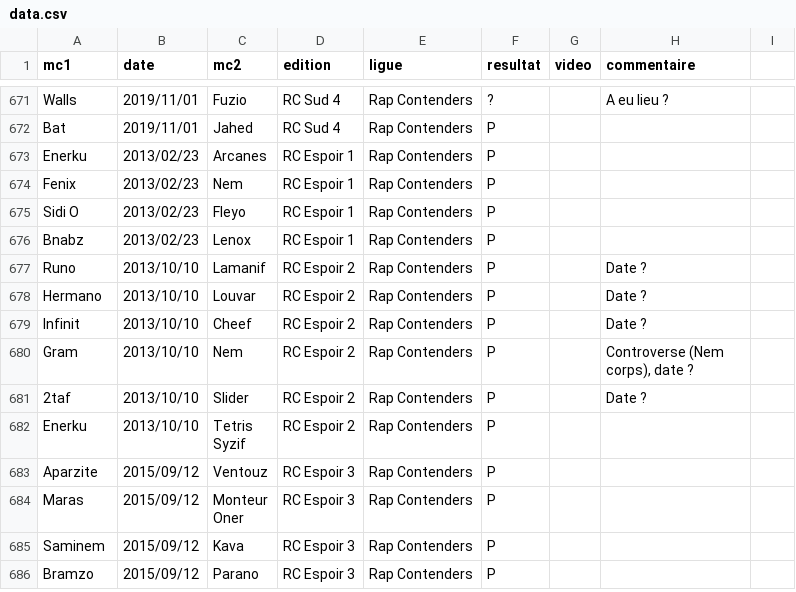
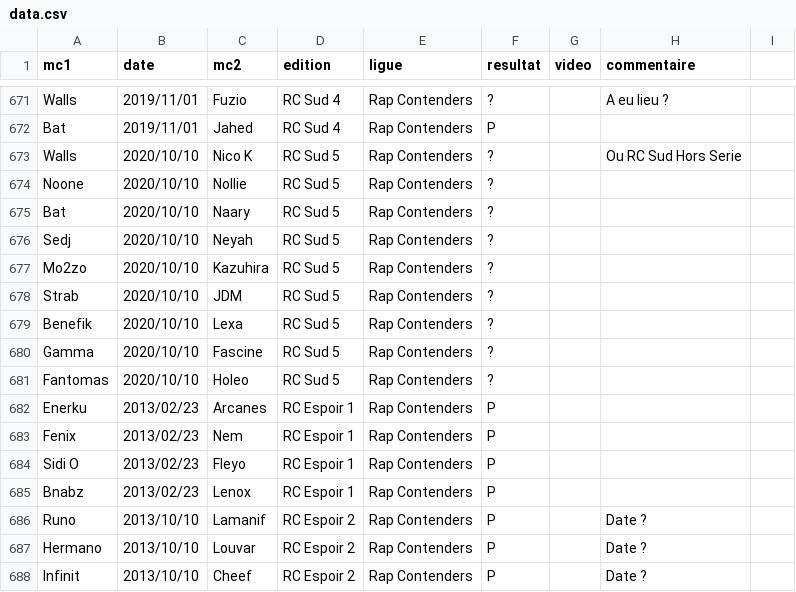
Before and after one commit to thibaultduponchelle/battlerec, a CSV file: data.csv, drawn as a sheet; only a part is shown, gaps mark what is left out; the shorter side is filled out with more unchanged rows.

Commit message:
RC 5 ou RC Sud Hors Serie

```diff
--- a/data.csv
+++ b/data.csv
@@ -672,2 +672,11 @@ Walls,2019/11/01,Fuzio,RC Sud 4,Rap Contenders,?,,A eu lieu ?,
 Bat,2019/11/01,Jahed,RC Sud 4,Rap Contenders,P,,,
+Walls,2020/10/10,Nico K,RC Sud 5,Rap Contenders,?,,Ou RC Sud Hors Serie,
+Noone,2020/10/10,Nollie,RC Sud 5,Rap Contenders,?,,,
+Bat,2020/10/10,Naary,RC Sud 5,Rap Contenders,?,,,
+Sedj,2020/10/10,Neyah,RC Sud 5,Rap Contenders,?,,,
+Mo2zo,2020/10/10,Kazuhira,RC Sud 5,Rap Contenders,?,,,
+Strab,2020/10/10,JDM,RC Sud 5,Rap Contenders,?,,,
+Benefik,2020/10/10,Lexa,RC Sud 5,Rap Contenders,?,,,
+Gamma,2020/10/10,Fascine,RC Sud 5,Rap Contenders,?,,,
+Fantomas,2020/10/10,Holeo,RC Sud 5,Rap Contenders,?,,,
 Enerku,2013/02/23,Arcanes,RC Espoir 1,Rap Contenders,P,,,
```
